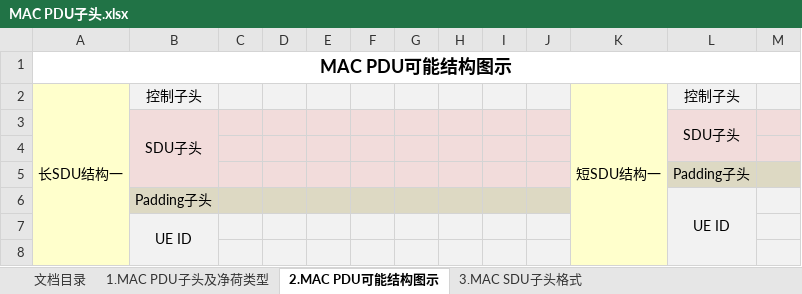
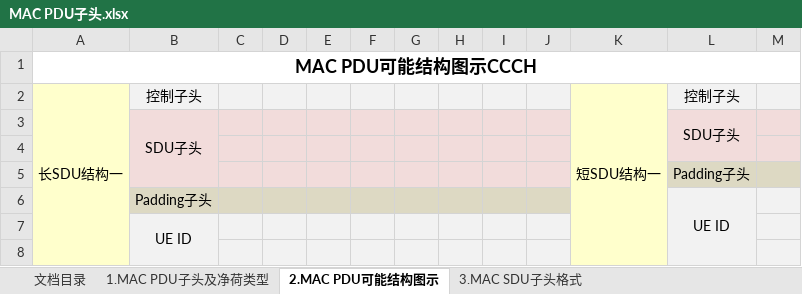
Before and after one commit to mrzhangxinjie/codeAnalysisForLTE, an Excel workbook: MAC PDU子头.xlsx, sheet 2.MAC PDU可能结构图示, drawn as a sheet; only a part is shown; values as stored, in another font and other column widths than the file's, no borders; the diff names each change by its address in the sheet, - before the commit and + after, or states it on an @@ line.

```diff
--- a/MAC PDU子头.xlsx (sheet 2.MAC PDU可能结构图示)
+++ b/MAC PDU子头.xlsx (sheet 2.MAC PDU可能结构图示)
-A1: MAC PDU可能结构图示
+A1: MAC PDU可能结构图示CCCH
```
Also changed, not shown: sheet 3.MAC SDU子头格式, sheet 文档目录, other sheet tabs, 1 other file.
